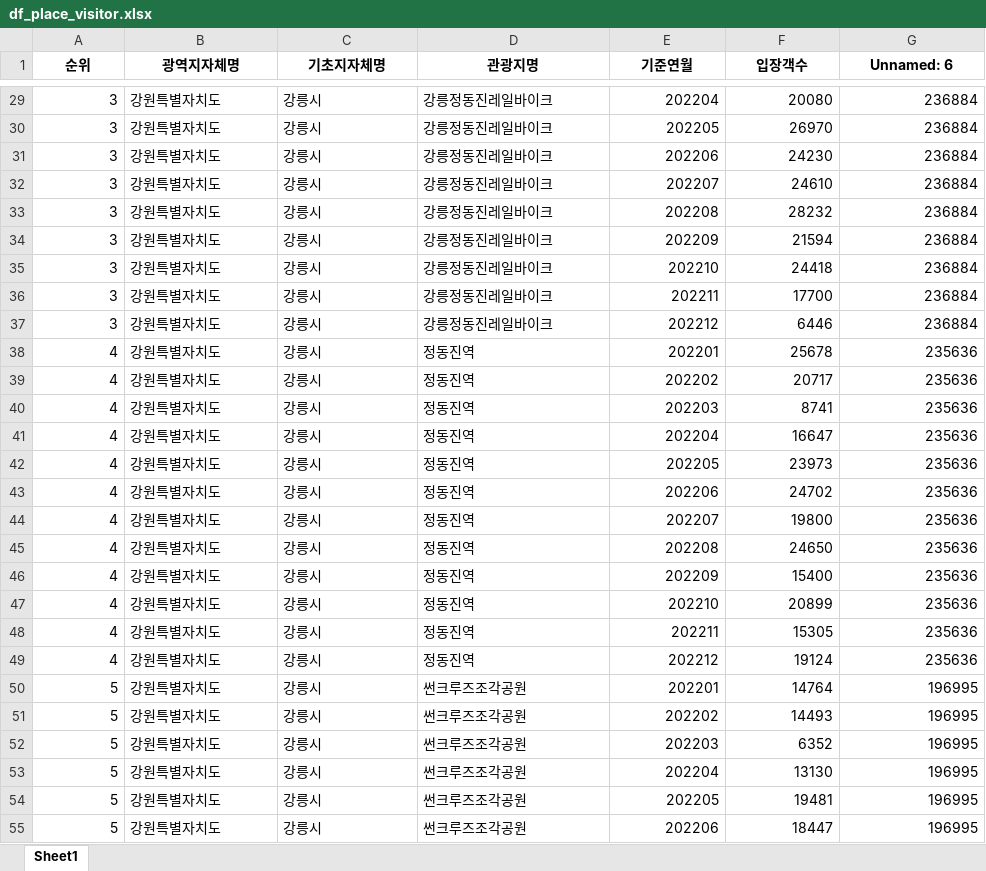
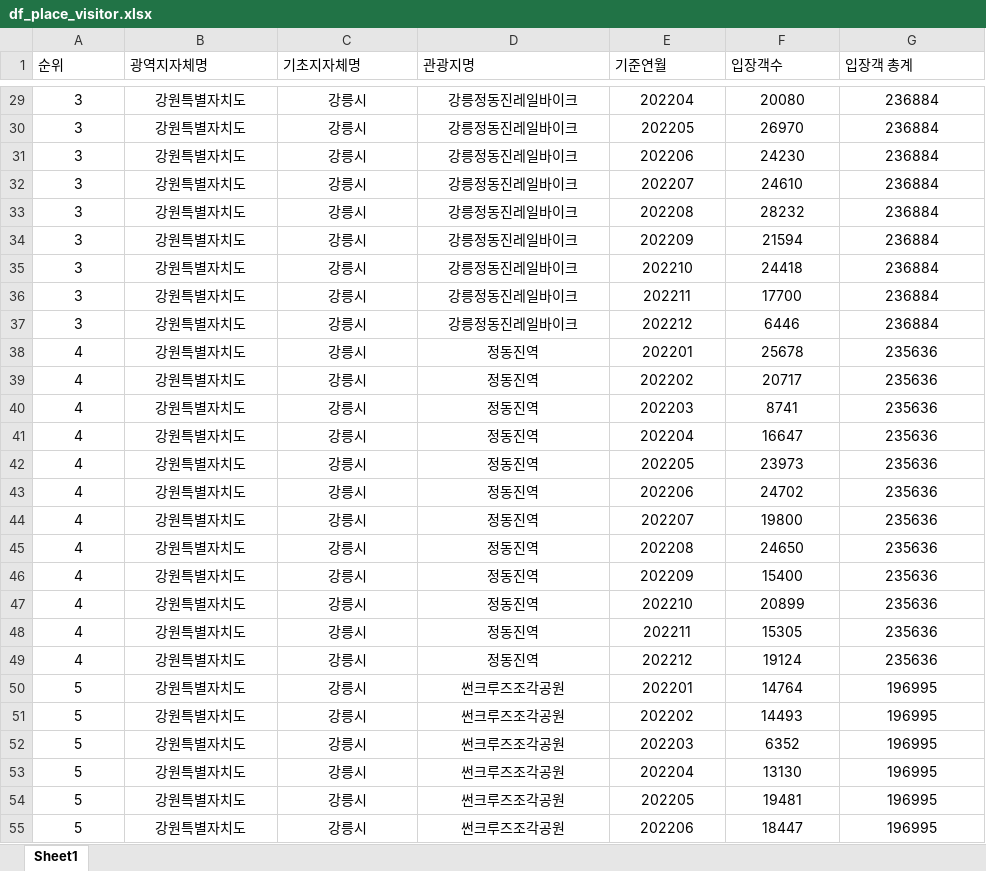
Before and after one commit to SeokcheonMoon/Competetion_Gangneung_vision_planning, an Excel workbook: data/df_place_visitor.xlsx, sheet Sheet1, drawn as a sheet; only a part is shown, gaps mark what is left out; values as stored, in another font and other column widths than the file's, no borders; the diff covers the shown part only; the diff names each change by its address in the sheet, - before the commit and + after, or states it on an @@ line.

```diff
--- a/data/df_place_visitor.xlsx (sheet Sheet1)
+++ b/data/df_place_visitor.xlsx (sheet Sheet1)
@@ A1:G1 bold: on → off, alignment: center → left @@
-G1: Unnamed: 6
+G1: 입장객 총계
-A29:A55 alignment: right
+A29:A55 alignment: center
-B29:D55 alignment: left
+B29:D55 alignment: center
-E29:G55 alignment: right
+E29:G55 alignment: center
```
Also changed, not shown: cell formats elsewhere in this sheet, 1 other file.
